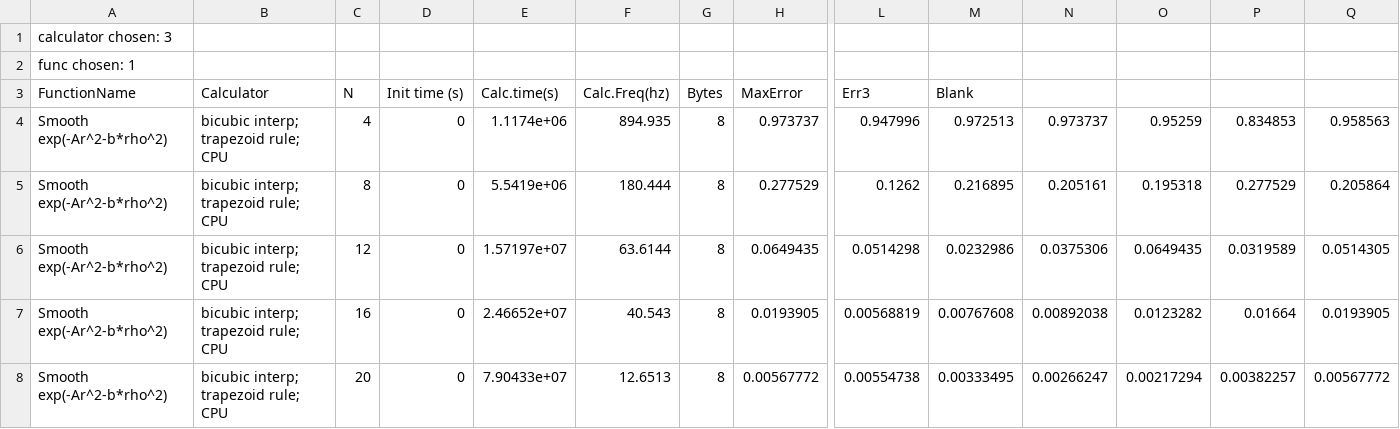
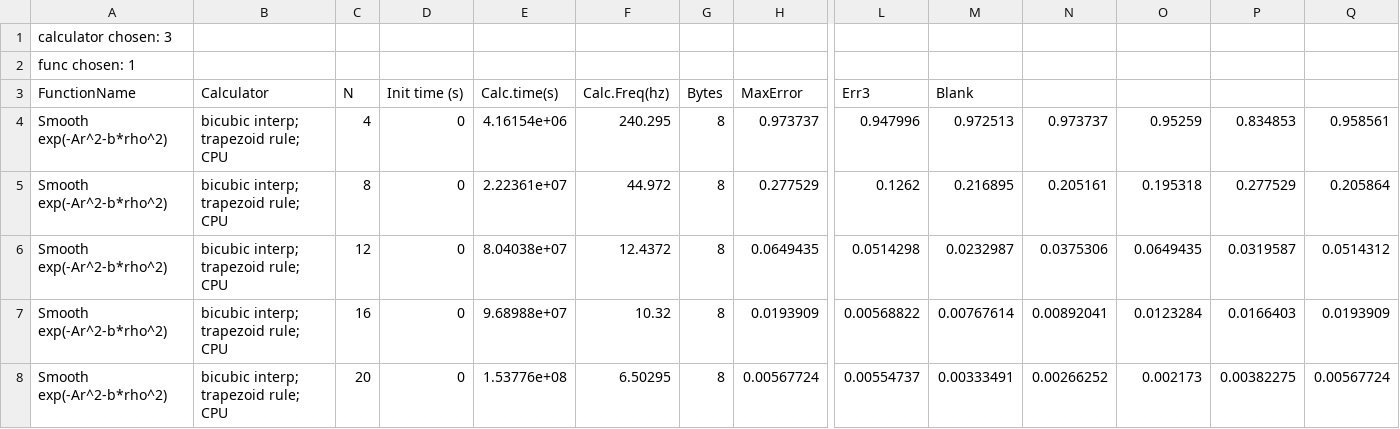
Before and after one commit to orebas/GyroAveraging, a CSV file: tstdata/13.csv, drawn as a sheet; only a part is shown, gaps mark what is left out; the diff covers the shown part only; the diff names each change by its address in the sheet, - before the commit and + after, or states it on an @@ line.

```diff
--- a/tstdata/13.csv
+++ b/tstdata/13.csv
-E4 (Calc.time(s)): 1.1174e+06
+E4 (Calc.time(s)): 4.16154e+06
-F4 (Calc.Freq(hz)): 894.935
+F4 (Calc.Freq(hz)): 240.295
-Q4: 0.958563
+Q4: 0.958561
-E5 (Calc.time(s)): 5.5419e+06
+E5 (Calc.time(s)): 2.22361e+07
-F5 (Calc.Freq(hz)): 180.444
+F5 (Calc.Freq(hz)): 44.972
-E6 (Calc.time(s)): 1.57197e+07
+E6 (Calc.time(s)): 8.04038e+07
-F6 (Calc.Freq(hz)): 63.6144
+F6 (Calc.Freq(hz)): 12.4372
-M6 (Blank): 0.0232986
+M6 (Blank): 0.0232987
-P6: 0.0319589
+P6: 0.0319587
-Q6: 0.0514305
+Q6: 0.0514312
-E7 (Calc.time(s)): 2.46652e+07
+E7 (Calc.time(s)): 9.68988e+07
-F7 (Calc.Freq(hz)): 40.543
+F7 (Calc.Freq(hz)): 10.32
-H7 (MaxError): 0.0193905
+H7 (MaxError): 0.0193909
-L7 (Err3): 0.00568819
+L7 (Err3): 0.00568822
-M7 (Blank): 0.00767608
+M7 (Blank): 0.00767614
-N7: 0.00892038
+N7: 0.00892041
-O7: 0.0123282
+O7: 0.0123284
-P7: 0.01664
+P7: 0.0166403
-Q7: 0.0193905
+Q7: 0.0193909
-E8 (Calc.time(s)): 7.90433e+07
+E8 (Calc.time(s)): 1.53776e+08
-F8 (Calc.Freq(hz)): 12.6513
+F8 (Calc.Freq(hz)): 6.50295
-H8 (MaxError): 0.00567772
+H8 (MaxError): 0.00567724
-L8 (Err3): 0.00554738
+L8 (Err3): 0.00554737
-M8 (Blank): 0.00333495
+M8 (Blank): 0.00333491
-N8: 0.00266247
+N8: 0.00266252
-O8: 0.00217294
+O8: 0.002173
-P8: 0.00382257
+P8: 0.00382275
-Q8: 0.00567772
+Q8: 0.00567724
```
Also changed, not shown: 77 edited cells elsewhere in this file, tstdata/12.csv, tstdata/14.csv, 10 other files.
